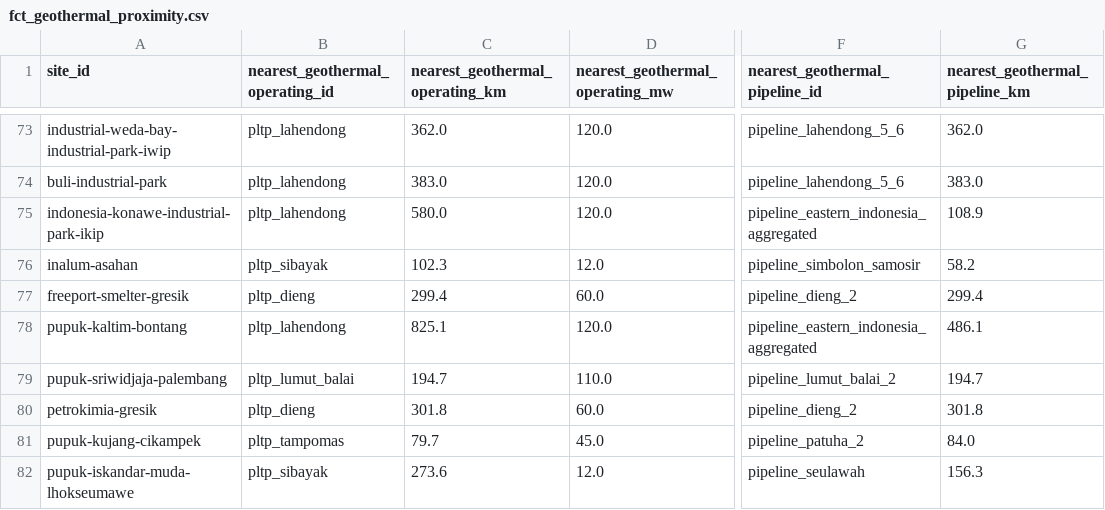
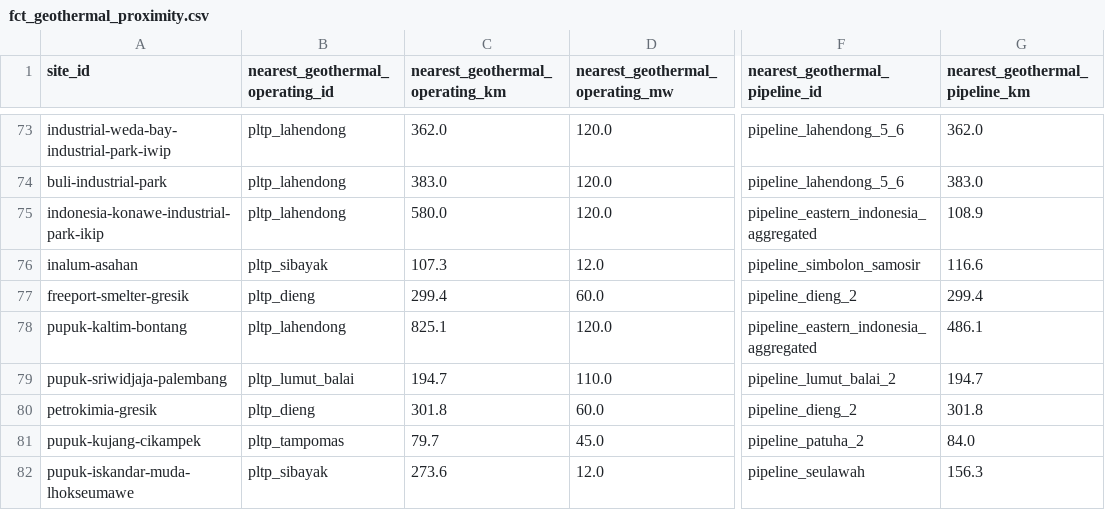
Before and after one commit to shaanbarca/sez-renewable-energy-dashboard, a CSV file: outputs/data/processed/fct_geothermal_proximity.csv, drawn as a sheet; only a part is shown, gaps mark what is left out; the diff names each change by its address in the sheet, - before the commit and + after, or states it on an @@ line.

```diff
--- a/outputs/data/processed/fct_geothermal_proximity.csv
+++ b/outputs/data/processed/fct_geothermal_proximity.csv
-C76 (nearest_geothermal_operating_km): 102.3
+C76 (nearest_geothermal_operating_km): 107.3
-G76 (nearest_geothermal_pipeline_km): 58.2
+G76 (nearest_geothermal_pipeline_km): 116.6
```
Also changed, not shown: outputs/data/processed/dim_kek.csv, outputs/data/processed/dim_sites.csv, 16 other files.
